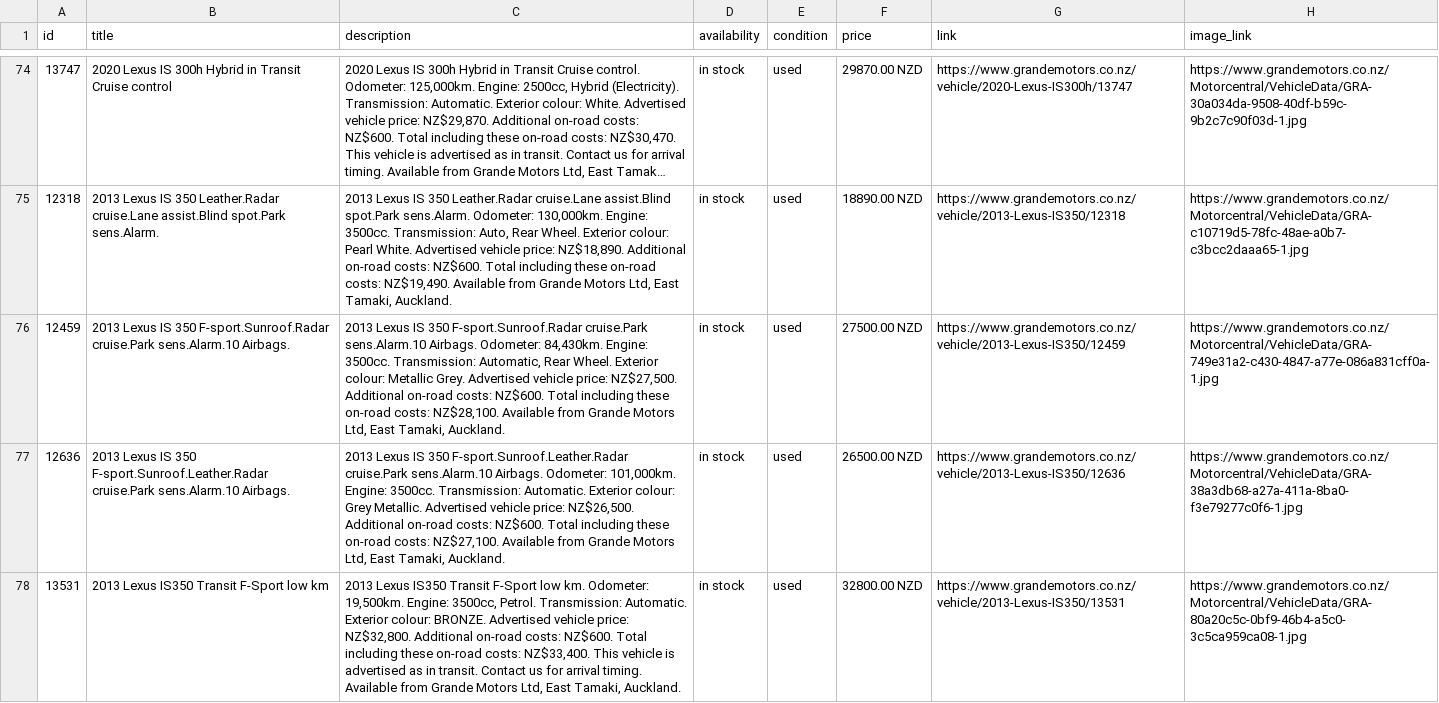
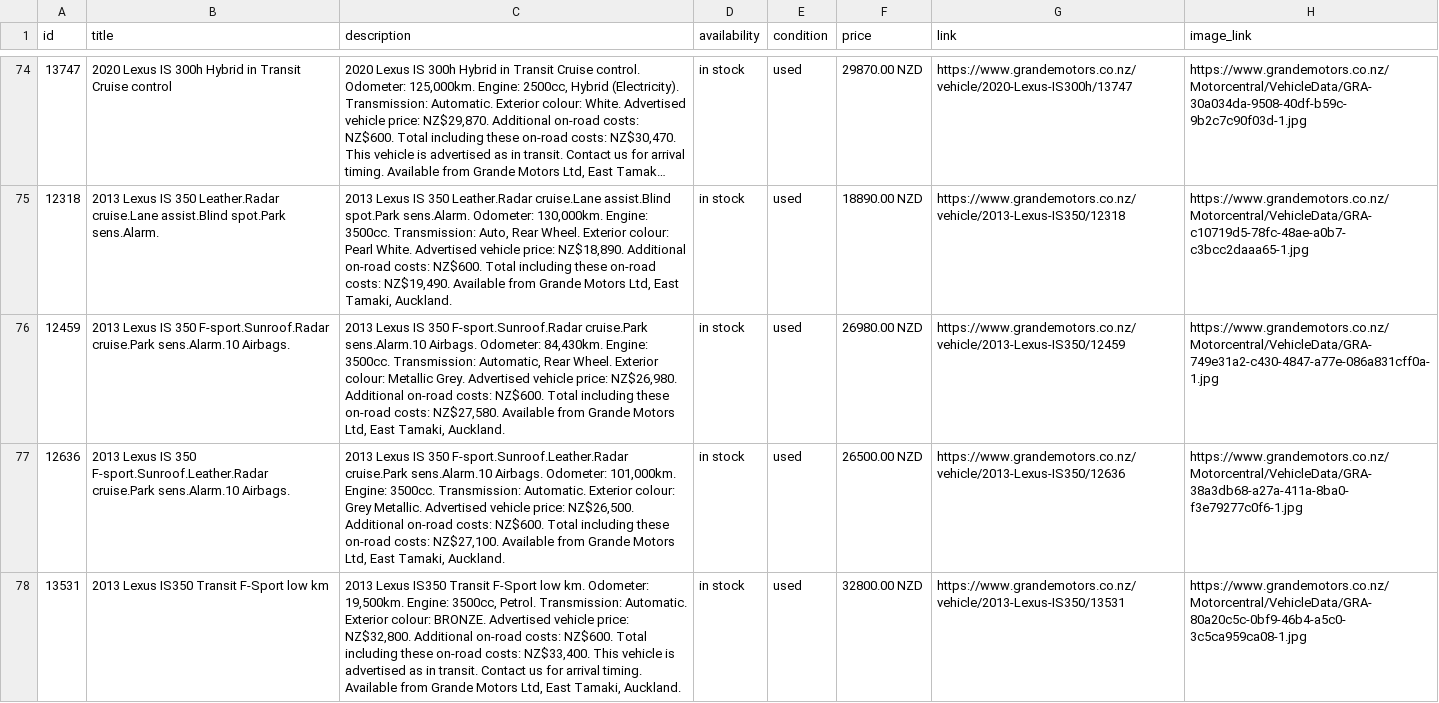
Before and after one commit to bitakora/grande-motors-meta-feed, a CSV file: feed/meta-product-feed.csv, drawn as a sheet; only a part is shown, gaps mark what is left out; long unchanged cells end in …; the diff covers the shown part only; the diff names each change by its address in the sheet, - before the commit and + after, or states it on an @@ line.

Commit message:
Update Meta vehicle feed

```diff
--- a/feed/meta-product-feed.csv
+++ b/feed/meta-product-feed.csv
-C76 (description): …vehicle price: NZ$27,500. Additional on-road costs: NZ$600. Total including these on-road costs: NZ$28,100. Available from…
+C76 (description): …vehicle price: NZ$26,980. Additional on-road costs: NZ$600. Total including these on-road costs: NZ$27,580. Available from…
-F76 (price): 27500.00 NZD
+F76 (price): 26980.00 NZD
```
Also changed, not shown: 3 added rows, 2 removed rows and 9 edited cells elsewhere in this file, feed/meta-automotive-feed.csv, 2 other files.
